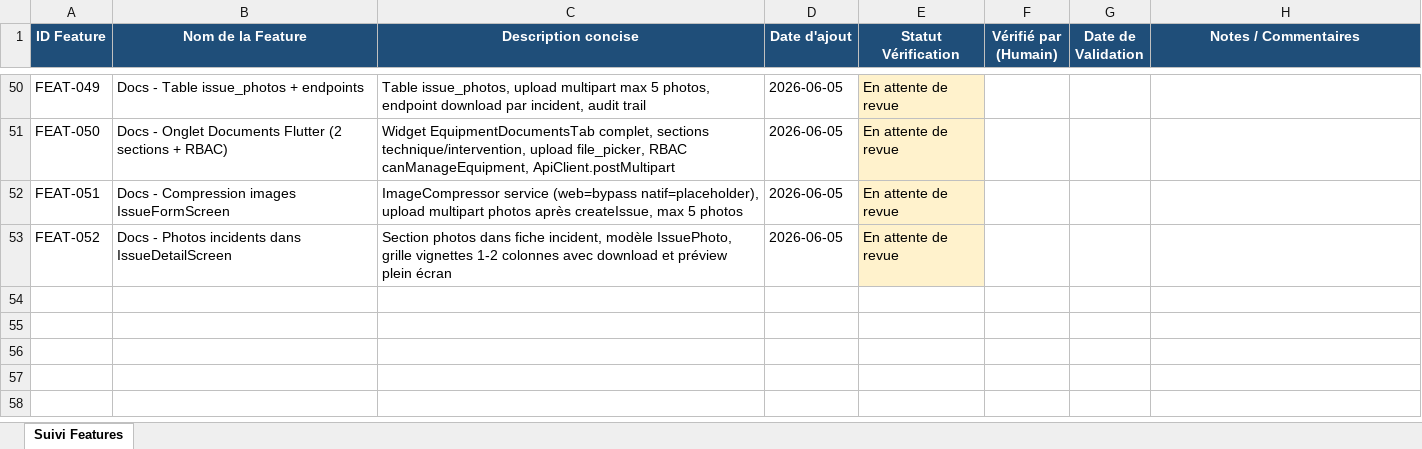
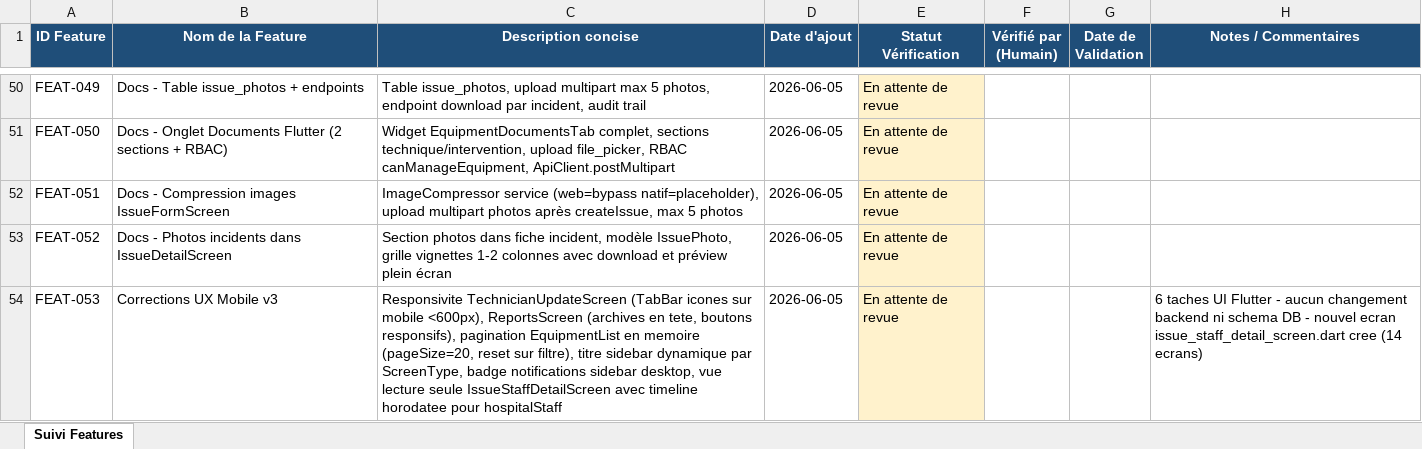
Before and after one commit to julierouanet/PTUT, an Excel workbook: verification/suivi_verifications.xlsx, sheet Suivi Features, drawn as a sheet; only a part is shown, gaps mark what is left out; values as stored, in another font and other column widths than the file's, no borders; the diff names each change by its address in the sheet, - before the commit and + after, or states it on an @@ line.

Commit message:
feat: add issue staff detail screen and enhance issue tracking
- Introduced a new screen for hospital staff to view incident details in read-only mode.
- Updated issue tracking to conditionally navigate to the new detail screen based on user permissions.
- Implemented pagination in the equipment list screen for better data handling.
- Added localization strings for new features in both English and French.
- Enhanced the sidebar to dynamically display subtitles based on the active screen.
- Improved the reports screen with a more responsive layout for mobile devices.
- Updated technician update screen to optimize tab display for mobile users.
- Modified the equipment list screen to include a "Show more" button for pagination.
- Updated the verification Excel file to reflect recent changes.

```diff
--- a/verification/suivi_verifications.xlsx (sheet Suivi Features)
+++ b/verification/suivi_verifications.xlsx (sheet Suivi Features)
+row 54: FEAT-053 | Corrections UX Mobile v3 | Responsivite TechnicianUpdateScreen (TabBar icones sur mobile <600px), ReportsScreen (archives en tete, boutons responsifs), pagination EquipmentList en memoire (pageSize=20, reset sur filtre), titre sidebar dynamique par ScreenType, badge notifications sidebar desktop, vue lecture seule IssueStaffDetailScreen avec timeline horodatee pour hospitalStaff | 2026-06-05 | En attente de revue |  |  | 6 taches UI Flutter - aucun changement backend ni schema DB - nouvel ecran issue_staff_detail_screen.dart cree (14 ecrans)
```
Also changed, not shown: 12 other files.
